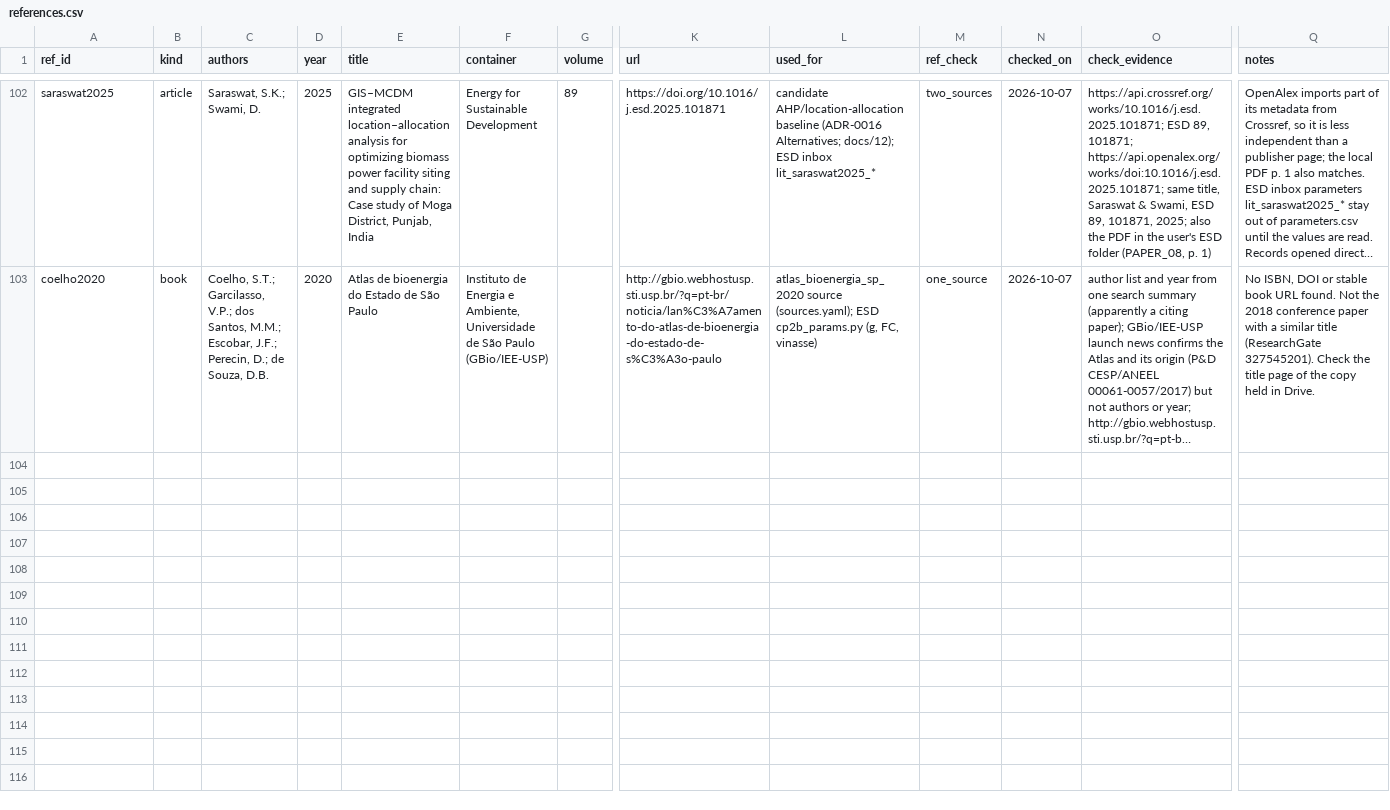
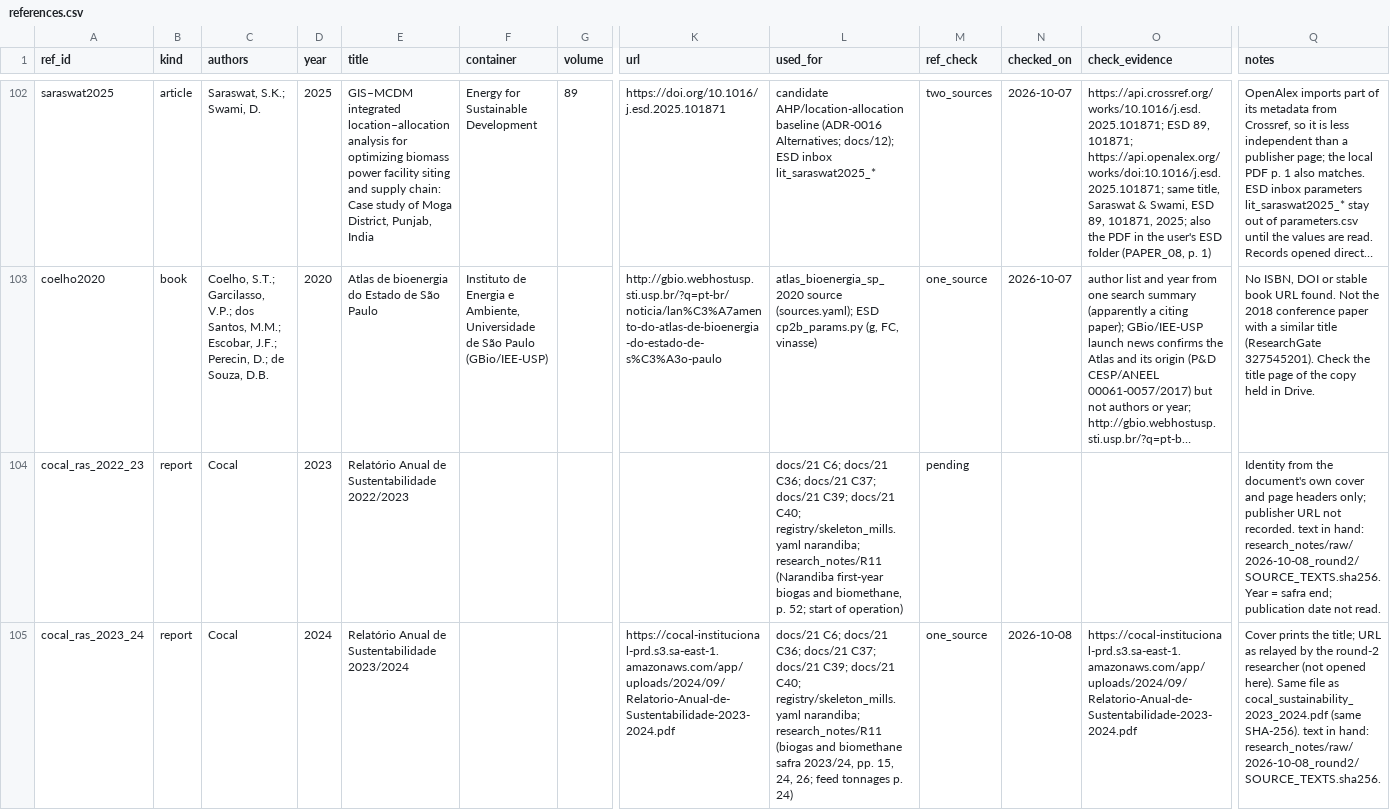
Before and after one commit to aikiesan/Project_Twin, a CSV file: registry/references.csv, drawn as a sheet; only a part is shown, gaps mark what is left out; long unchanged cells end in …; rows hold the shown columns only; the diff covers the shown part only; the diff names each change by its address in the sheet, - before the commit and + after, or states it on an @@ line.

```diff
--- a/registry/references.csv
+++ b/registry/references.csv
+row 104: cocal_ras_2022_23 | report | Cocal | 2023 | Relatório Anual de Sustentabilidade 2022/2023 |  |  |  | docs/21 C6; docs/21 C36; docs/21 C37; docs/21 C39; docs/21 C40; registry/skeleton_mills.yaml narandiba; research_notes/R11 (Narandiba first-year biogas and biomethane, p. 52; start of operation) | pending |  |  | Identity from the document's own cover and page headers only; publisher URL not recorded. text in hand: research_notes/raw/2026-10-08_round2/SOURCE_TEXTS.sha256. Year = safra end; publication date not read.
+row 105: cocal_ras_2023_24 | report | Cocal | 2024 | Relatório Anual de Sustentabilidade 2023/2024 |  |  | https://cocal-institucional-prd.s3.sa-east-1.amazonaws.com/app/uploads/2024/09/Relatorio-Anual-de-Sustentabilidade-2023-2024.pdf | docs/21 C6; docs/21 C36; docs/21 C37; docs/21 C39; docs/21 C40; registry/skeleton_mills.yaml narandiba; research_notes/R11 (biogas and biomethane safra 2023/24, pp. 15, 24, 26; feed tonnages p. 24) | one_source | 2026-10-08 | https://cocal-institucional-prd.s3.sa-east-1.amazonaws.com/app/uploads/2024/09/Relatorio-Anual-de-Sustentabilidade-2023-2024.pdf | Cover prints the title; URL as relayed by the round-2 researcher (not opened here). Same file as cocal_sustainability_2023_2024.pdf (same SHA-256). text in hand: research_notes/raw/2026-10-08_round2/SOURCE_TEXTS.sha256.
```
Also changed, not shown: 5 added rows elsewhere in this file, 11 other files.
